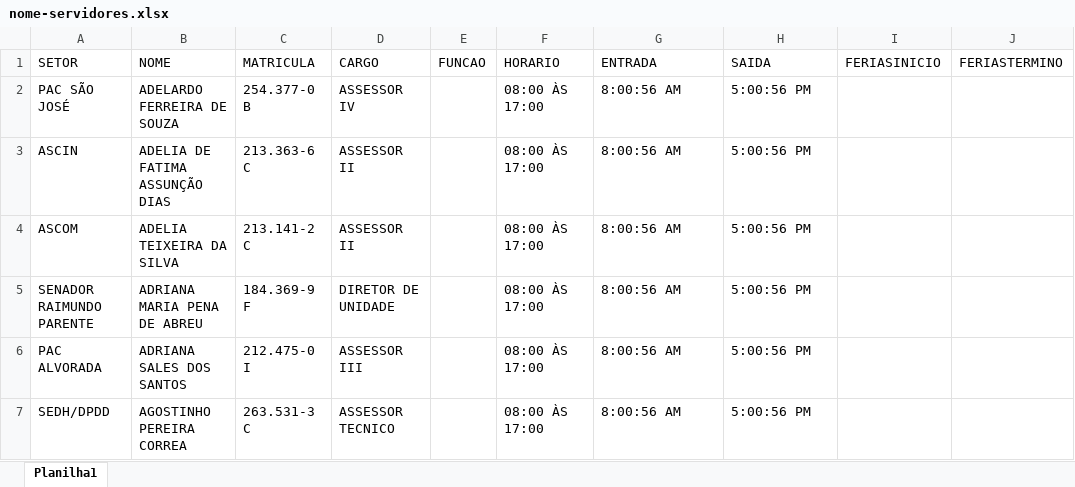
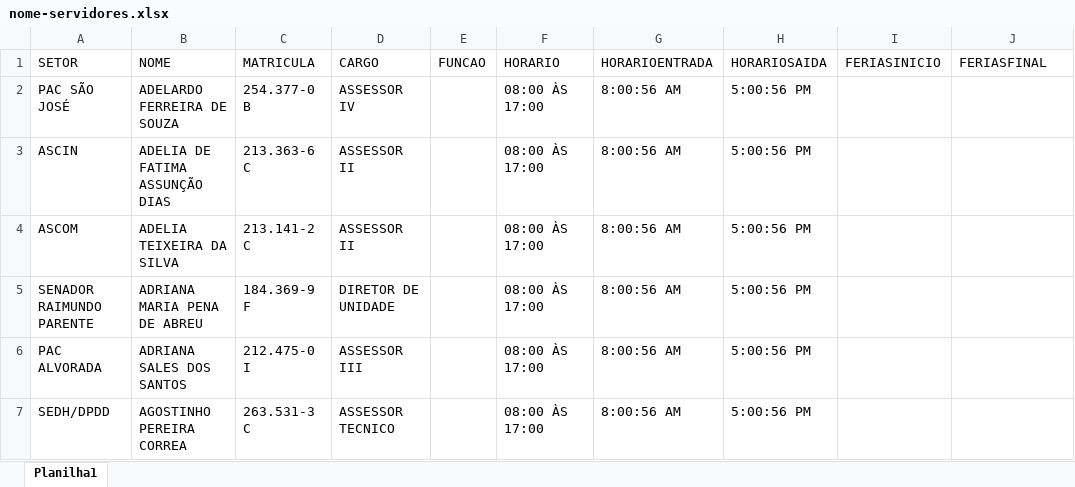
Before and after one commit to Nucleo-de-Sistemas-e-Suporte-SEJUSC/SISTEMA-DE-FREQUENCIA-WEB-BACK-END, an Excel workbook: sistema_frequenciaRH_site/backend/nome-servidores.xlsx, sheet Planilha1, drawn as a sheet; only a part is shown; values as stored, in another font and other column widths than the file's, no borders; the diff names each change by its address in the sheet, - before the commit and + after, or states it on an @@ line.

```diff
--- a/sistema_frequenciaRH_site/backend/nome-servidores.xlsx (sheet Planilha1)
+++ b/sistema_frequenciaRH_site/backend/nome-servidores.xlsx (sheet Planilha1)
-G1: ENTRADA
+G1: HORARIOENTRADA
-H1: SAIDA
+H1: HORARIOSAIDA
-J1: FERIASTERMINO
+J1: FERIASFINAL
```
Also changed, not shown: 13 other files.
